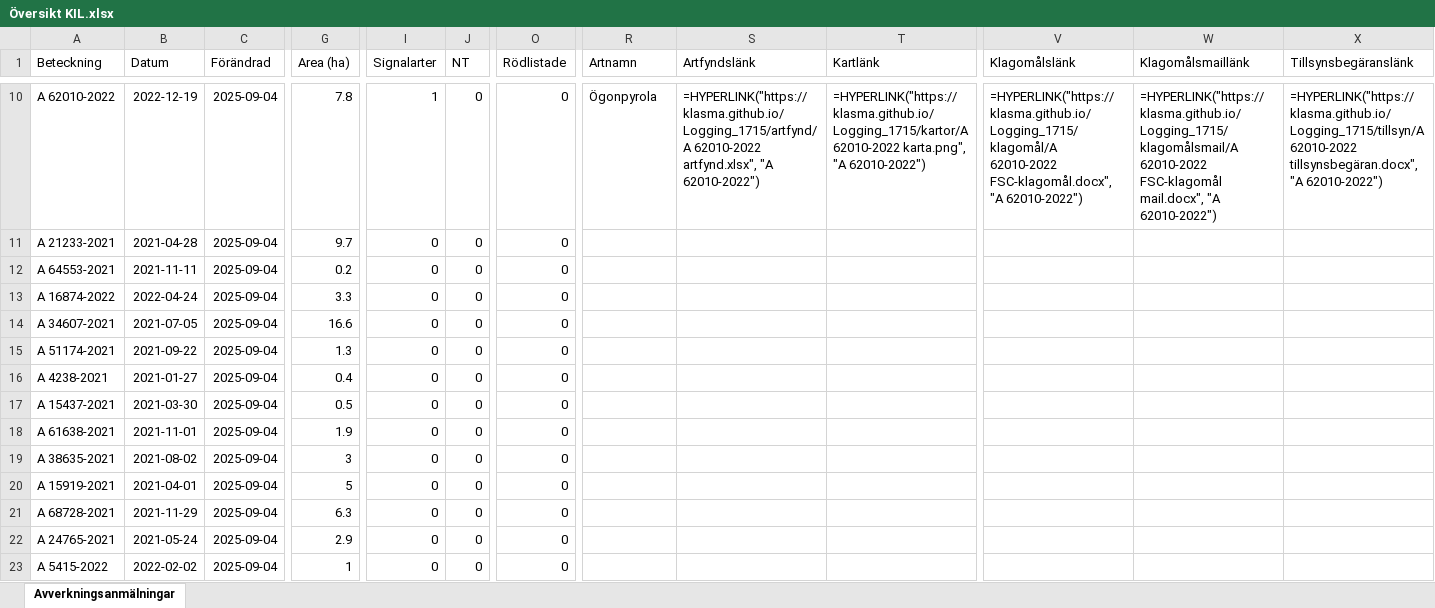
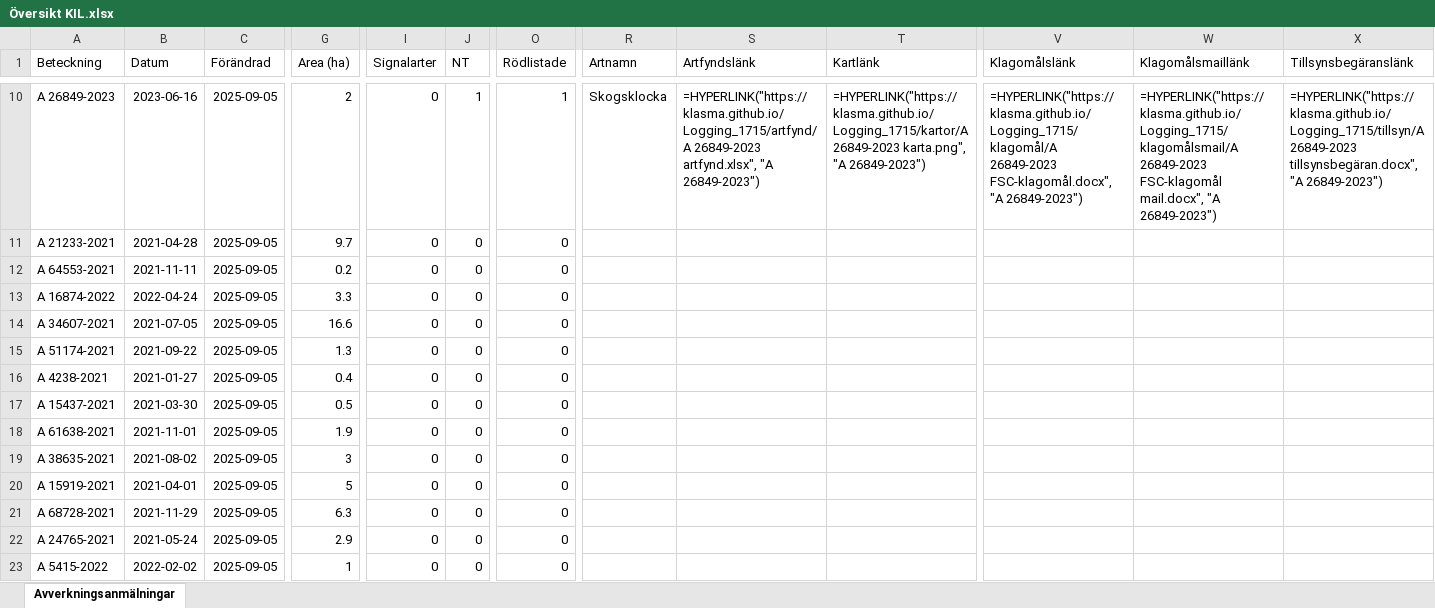
Before and after one commit to klasma/Logging_1715, an Excel workbook: Översikt KIL.xlsx, sheet Avverkningsanmälningar, drawn as a sheet; only a part is shown, gaps mark what is left out; values as stored, in another font and other column widths than the file's, no borders; formulas without a stored value are shown as written; the diff covers the shown part only; the diff names each change by its address in the sheet, - before the commit and + after, or states it on an @@ line.

```diff
--- a/Översikt KIL.xlsx (sheet Avverkningsanmälningar)
+++ b/Översikt KIL.xlsx (sheet Avverkningsanmälningar)
-A10 (Beteckning): A 62010-2022
+A10 (Beteckning): A 26849-2023
-B10 (Datum): 2022-12-19
+B10 (Datum): 2023-06-16
-C10:C23 (Förändrad): 2025-09-04
+C10:C23 (Förändrad): 2025-09-05
-G10 (Area (ha)): 7.8
+G10 (Area (ha)): 2
-I10 (Signalarter): 1
+I10 (Signalarter): 0
-J10 (NT): 0
+J10 (NT): 1
-O10 (Rödlistade): 0
+O10 (Rödlistade): 1
-R10 (Artnamn): Ögonpyrola
+R10 (Artnamn): Skogsklocka
-S10 (Artfyndslänk): =HYPERLINK("https://klasma.github.io/Logging_1715/artfynd/A 62010-2022 artfynd.xlsx", "A 62010-2022")
+S10 (Artfyndslänk): =HYPERLINK("https://klasma.github.io/Logging_1715/artfynd/A 26849-2023 artfynd.xlsx", "A 26849-2023")
-T10 (Kartlänk): =HYPERLINK("https://klasma.github.io/Logging_1715/kartor/A 62010-2022 karta.png", "A 62010-2022")
+T10 (Kartlänk): =HYPERLINK("https://klasma.github.io/Logging_1715/kartor/A 26849-2023 karta.png", "A 26849-2023")
-V10 (Klagomålslänk): =HYPERLINK("https://klasma.github.io/Logging_1715/klagomål/A 62010-2022 FSC-klagomål.docx", "A 62010-2022")
+V10 (Klagomålslänk): =HYPERLINK("https://klasma.github.io/Logging_1715/klagomål/A 26849-2023 FSC-klagomål.docx", "A 26849-2023")
-W10 (Klagomålsmaillänk): =HYPERLINK("https://klasma.github.io/Logging_1715/klagomålsmail/A 62010-2022 FSC-klagomål mail.docx", "A 62010-2022")
+W10 (Klagomålsmaillänk): =HYPERLINK("https://klasma.github.io/Logging_1715/klagomålsmail/A 26849-2023 FSC-klagomål mail.docx", "A 26849-2023")
-X10 (Tillsynsbegäranslänk): =HYPERLINK("https://klasma.github.io/Logging_1715/tillsyn/A 62010-2022 tillsynsbegäran.docx", "A 62010-2022")
+X10 (Tillsynsbegäranslänk): =HYPERLINK("https://klasma.github.io/Logging_1715/tillsyn/A 26849-2023 tillsynsbegäran.docx", "A 26849-2023")
```
Also changed, not shown: 1219 edited cells elsewhere in this sheet, artfynd/A 37408-2022 artfynd.xlsx, artfynd/A 38039-2024 artfynd.xlsx, 54 other files.
